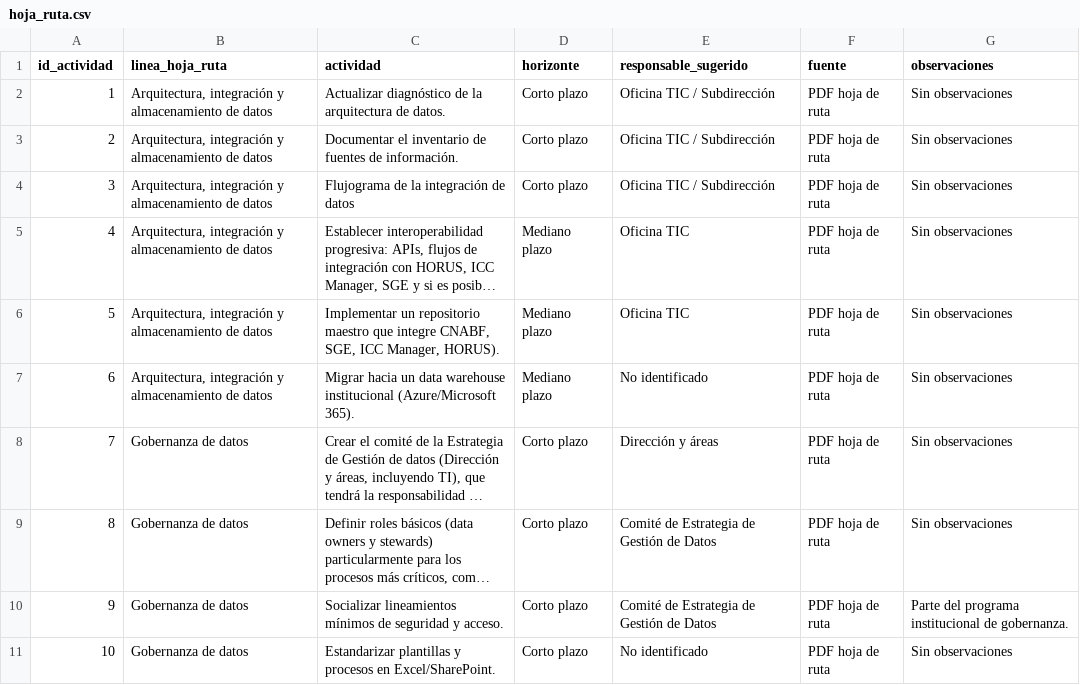
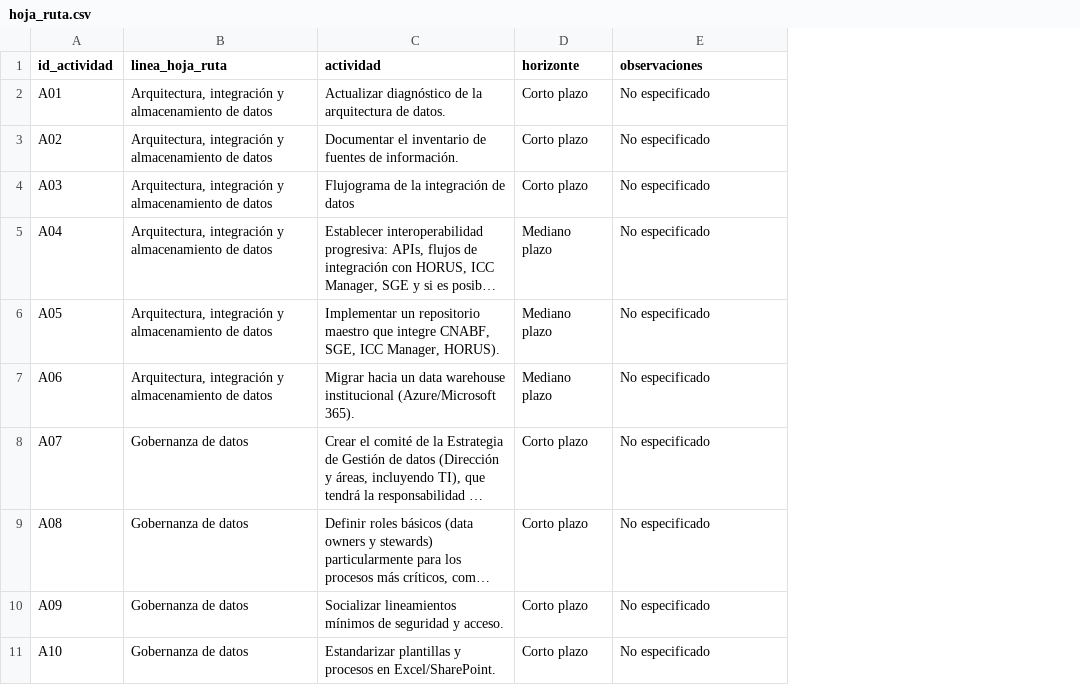
Before and after one commit to drambaut/hoja-ruta---ANE, a CSV file: data/processed/hoja_ruta.csv, drawn as a sheet; only a part is shown; long unchanged cells end in …; removed rows and columns are numbered as before the commit, all else as after; the diff covers the shown part only; the diff names each change by its address in the sheet, - before the commit and + after, or states it on an @@ line.

```diff
--- a/data/processed/hoja_ruta.csv
+++ b/data/processed/hoja_ruta.csv
-column E (responsable_sugerido), rows 2-11: Oficina TIC / Subdirección | Oficina TIC / Subdirección | Oficina TIC / Subdirección | Oficina TIC | Oficina TIC | No identificado | Dirección y áreas | Comité de Estrategia de Gestión de Datos | Comité de Estrategia de Gestión de Datos | No identificado
-column F (fuente), rows 2-11: all PDF hoja de ruta
-A2 (id_actividad): 1
+A2 (id_actividad): A01
-E2:E9 (observaciones): Sin observaciones
+E2:E9 (observaciones): No especificado
-A3 (id_actividad): 2
+A3 (id_actividad): A02
-A4 (id_actividad): 3
+A4 (id_actividad): A03
-A5 (id_actividad): 4
+A5 (id_actividad): A04
-A6 (id_actividad): 5
+A6 (id_actividad): A05
-A7 (id_actividad): 6
+A7 (id_actividad): A06
-A8 (id_actividad): 7
+A8 (id_actividad): A07
-A9 (id_actividad): 8
+A9 (id_actividad): A08
-A10 (id_actividad): 9
+A10 (id_actividad): A09
-E10 (observaciones): Parte del programa institucional de gobernanza.
+E10 (observaciones): No especificado
-A11 (id_actividad): 10
+A11 (id_actividad): A10
-E11 (observaciones): Sin observaciones
+E11 (observaciones): No especificado
```
Also changed, not shown: 42 edited cells elsewhere in this file, 18 other files.
